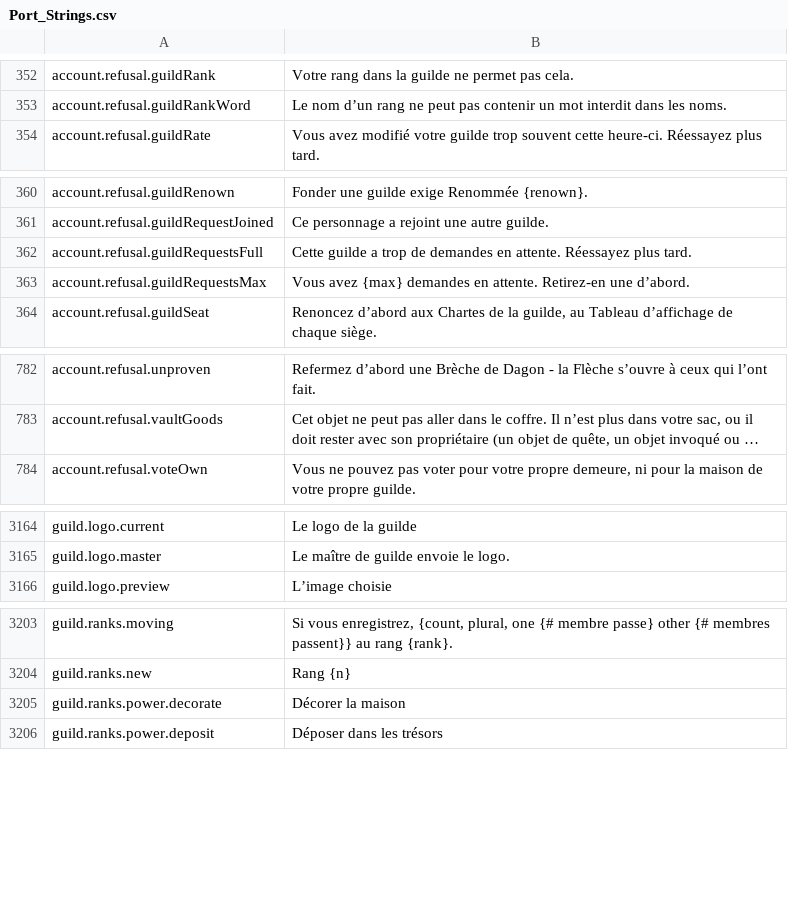
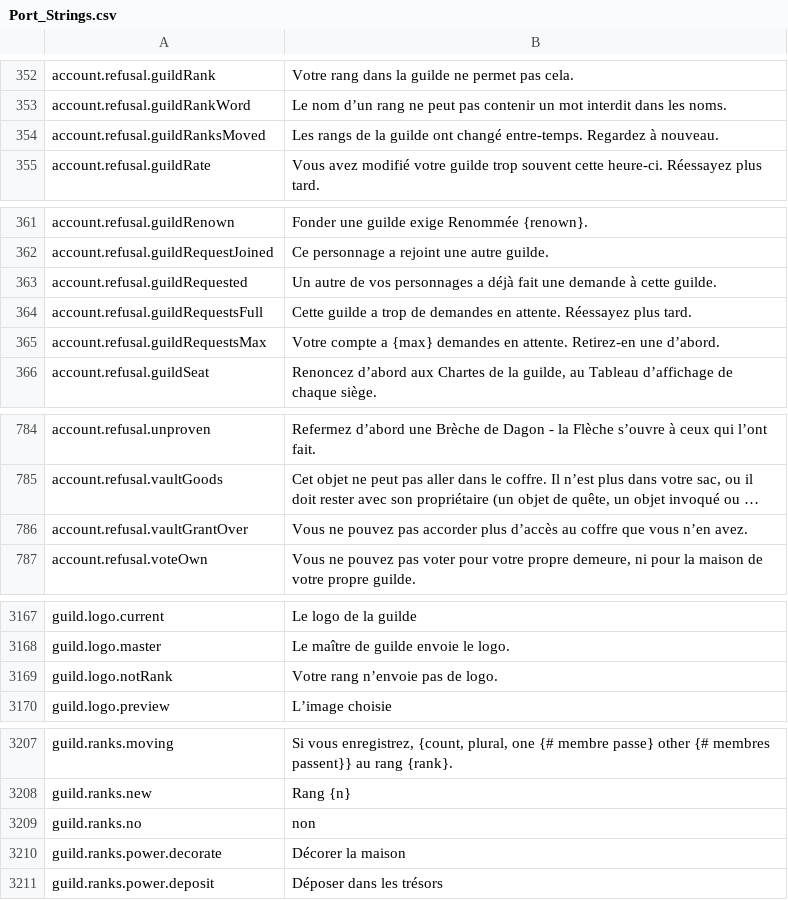
Before and after one commit to Lattymoy/daggerfall-js-source, a CSV file: locales/fr/Port_Strings.csv, drawn as a sheet; only a part is shown, gaps mark what is left out; long unchanged cells end in …; addresses are those after the commit; the diff covers the shown part only; the diff names each change by its address in the sheet, - before the commit and + after, or states it on an @@ line.

```diff
--- a/locales/fr/Port_Strings.csv
+++ b/locales/fr/Port_Strings.csv
+row 354: account.refusal.guildRanksMoved | Les rangs de la guilde ont changé entre-temps. Regardez à nouveau.
+row 363: account.refusal.guildRequested | Un autre de vos personnages a déjà fait une demande à cette guilde.
-B365: Vous avez {max} demandes…
+B365: Votre compte a {max} demandes…
+row 786: account.refusal.vaultGrantOver | Vous ne pouvez pas accorder plus d’accès au coffre que vous n’en avez.
+row 3169: guild.logo.notRank | Votre rang n’envoie pas de logo.
+row 3209: guild.ranks.no | non
```
Also changed, not shown: 3 added rows elsewhere in this file, locales/bg/Port_Strings.csv, locales/de/Port_Strings.csv, 39 other files.
